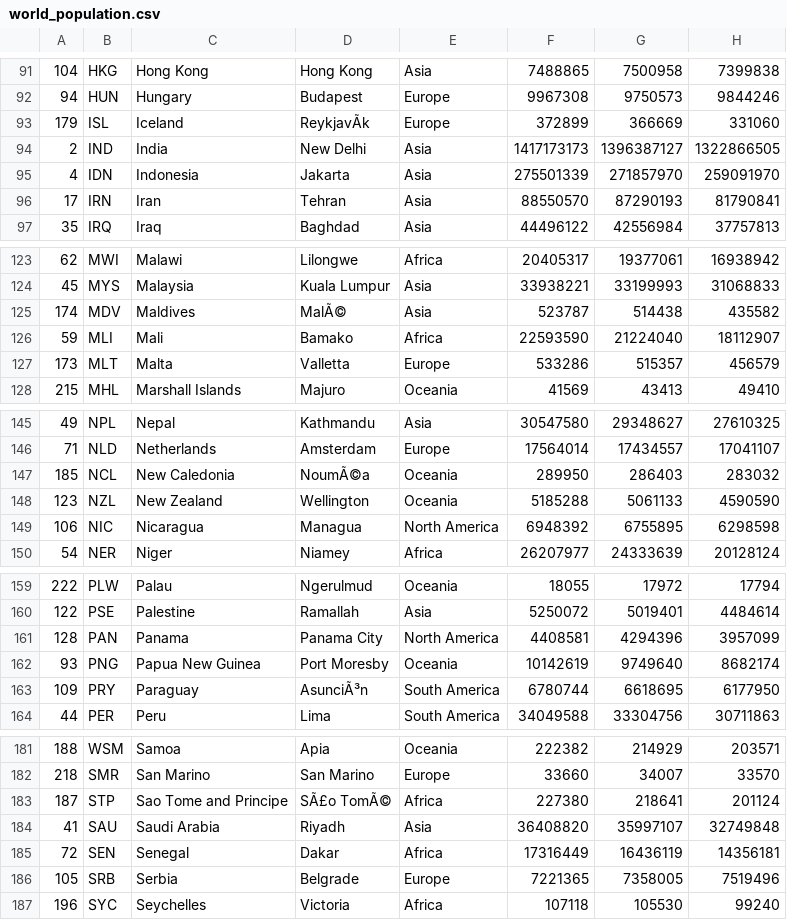
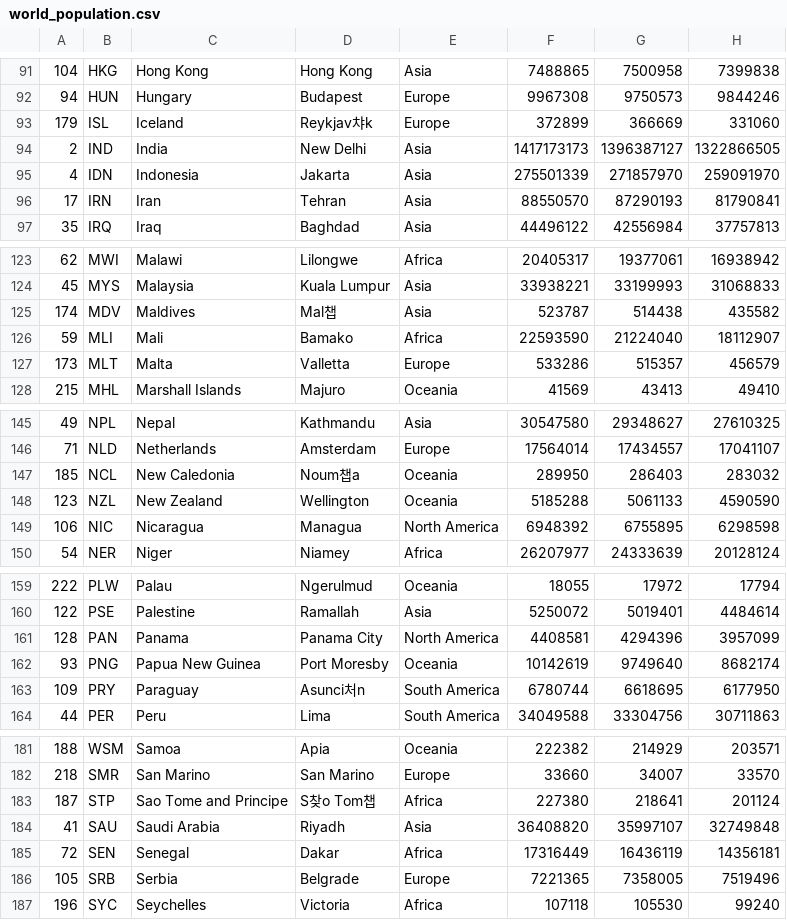
Before and after one commit to kimkeunmin-cell/-, a CSV file: world_population.csv, drawn as a sheet; only a part is shown, gaps mark what is left out; the diff covers the shown part only; the diff names each change by its address in the sheet, - before the commit and + after, or states it on an @@ line.

```diff
--- a/world_population.csv
+++ b/world_population.csv
-D93: ReykjavÃk
+D93: Reykjav챠k
-D125: MalÃ©
+D125: Mal챕
-D147: NoumÃ©a
+D147: Noum챕a
-D163: AsunciÃ³n
+D163: Asunci처n
-D183: SÃ£o TomÃ©
+D183: S찾o Tom챕
```
Also changed, not shown: 7 edited cells elsewhere in this file.
